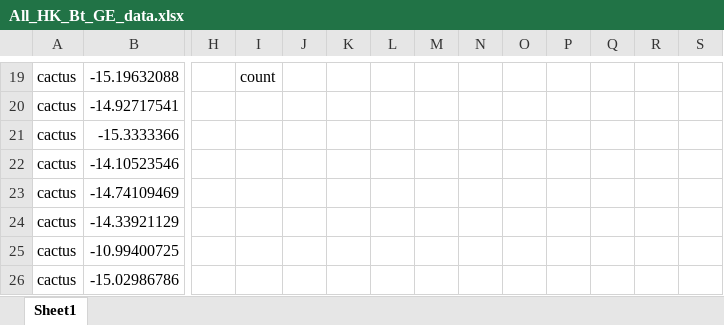
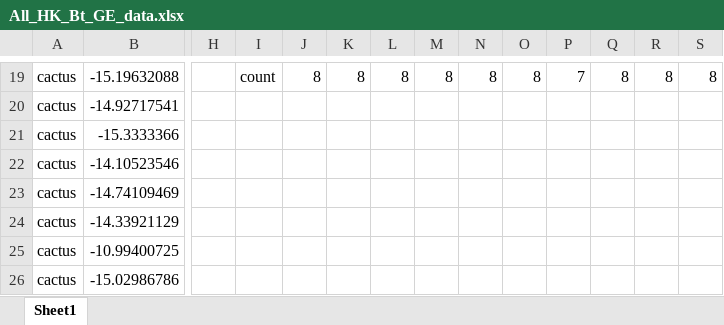
Before and after one commit to lhdp0110/Negative-Regulator-Project, an Excel workbook: All_HK_Bt_GE_data.xlsx, sheet Sheet1, drawn as a sheet; only a part is shown, gaps mark what is left out; values as stored, in another font and other column widths than the file's, no borders; charts and pictures not drawn; the diff covers the shown part only; the diff names each change by its address in the sheet, - before the commit and + after, or states it on an @@ line.

```diff
--- a/All_HK_Bt_GE_data.xlsx (sheet Sheet1)
+++ b/All_HK_Bt_GE_data.xlsx (sheet Sheet1)
-J19: (empty)
+J19: 8
-K19: (empty)
+K19: 8
-L19: (empty)
+L19: 8
-M19: (empty)
+M19: 8
-N19: (empty)
+N19: 8
-O19: (empty)
+O19: 8
-P19: (empty)
+P19: 7
-Q19: (empty)
+Q19: 8
-R19: (empty)
+R19: 8
-S19: (empty)
+S19: 8
```
Also changed, not shown: 30 edited cells elsewhere in this sheet, def2_calibration.xlsx, dnr_training set.xlsx, 7 other files.
